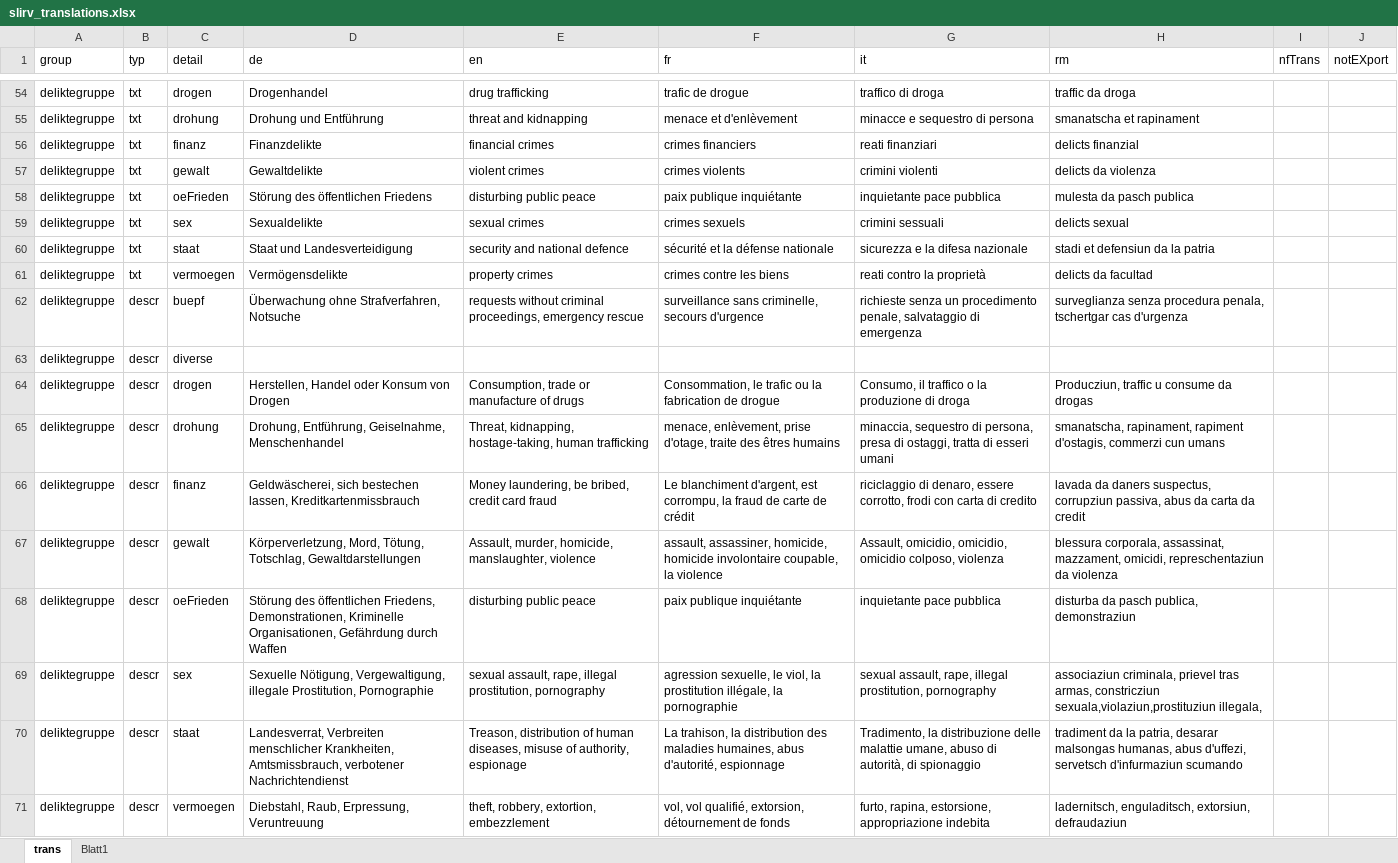
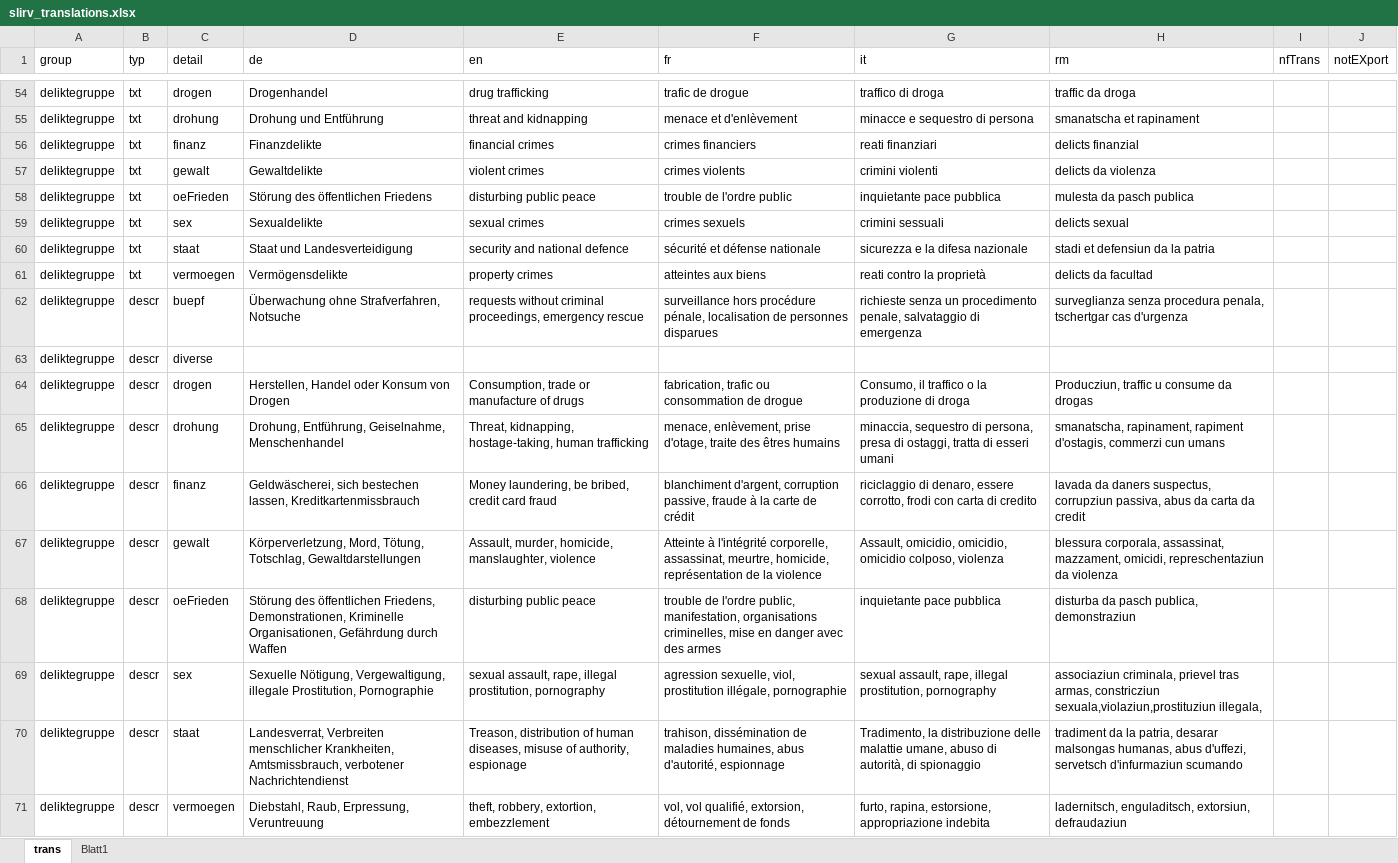
Before and after one commit to ideadapt/swiss-lawful-interception-visualization, an Excel workbook: _specs/slirv_translations.xlsx, sheet trans, drawn as a sheet; only a part is shown, gaps mark what is left out; values as stored, in another font and other column widths than the file's, no borders; conditional formats and table styles not drawn; the diff covers the shown part only; the diff names each change by its address in the sheet, - before the commit and + after, or states it on an @@ line.

```diff
--- a/_specs/slirv_translations.xlsx (sheet trans)
+++ b/_specs/slirv_translations.xlsx (sheet trans)
-F58 (fr): paix publique inquiétante
+F58 (fr): trouble de l'ordre public
-F60 (fr): sécurité et la défense nationale
+F60 (fr): sécurité et défense nationale
-F61 (fr): crimes contre les biens
+F61 (fr): atteintes aux biens
-F62 (fr): surveillance sans criminelle, secours d'urgence
+F62 (fr): surveillance hors procédure pénale, localisation de personnes disparues
-F64 (fr): Consommation, le trafic ou la fabrication de drogue
+F64 (fr): fabrication, trafic ou consommation de drogue
-F66 (fr): Le blanchiment d'argent, est corrompu, la fraud de carte de…
+F66 (fr): blanchiment d'argent, corruption passive, fraude à la carte de…
-F67 (fr): assault, assassiner, homicide, homicide involontaire coupable, la violence
+F67 (fr): Atteinte à l'intégrité corporelle, assassinat, meurtre, homicide, représentation de la violence
-F68 (fr): paix publique inquiétante
+F68 (fr): trouble de l'ordre public, manifestation, organisations criminelles, mise en danger avec des armes
-F69 (fr): agression sexuelle, le viol, la prostitution illégale, la pornographie
+F69 (fr): agression sexuelle, viol, prostitution illégale, pornographie
-F70 (fr): La trahison, la distribution des maladies humaines,…
+F70 (fr): trahison, dissémination de maladies humaines,…
```
Also changed, not shown: 27 edited cells elsewhere in this sheet, sheet Blatt1, hidden cells, 2 other files.
